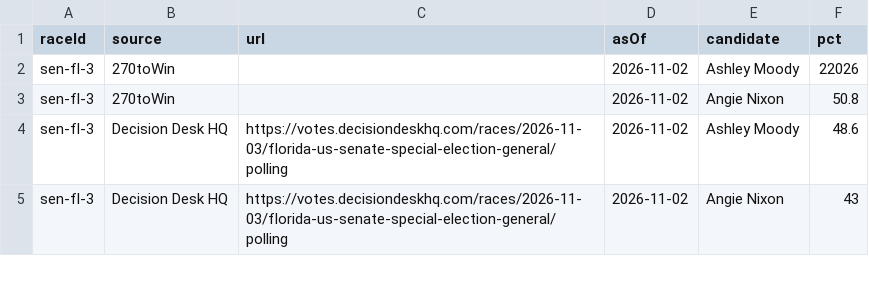
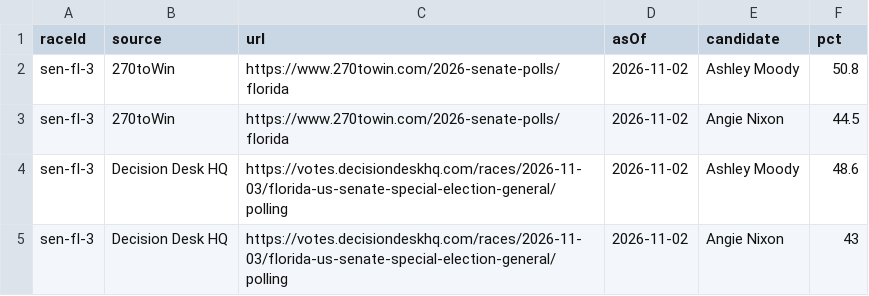
Before and after one commit to cmelwani/midterms-2026, a CSV file: data-src/senate_polls.csv, drawn as a sheet; only a part is shown.

```diff
--- a/data-src/senate_polls.csv
+++ b/data-src/senate_polls.csv
@@ -1,4 +1,4 @@
 raceId,source,url,asOf,candidate,pct
-sen-fl-3,270toWin,,2026-11-02,Ashley Moody,22026
-sen-fl-3,270toWin,,2026-11-02,Angie Nixon,50.8
+sen-fl-3,270toWin,https://www.270towin.com/2026-senate-polls/florida,2026-11-02,Ashley Moody,50.8
+sen-fl-3,270toWin,https://www.270towin.com/2026-senate-polls/florida,2026-11-02,Angie Nixon,44.5
 sen-fl-3,Decision Desk HQ,https://votes.decisiondeskhq.com/races/2026-11-03/florida-us-senate-special-election-general/polling,2026-11-02,Ashley Moody,48.6
```
Also changed, not shown: 5 other files.
